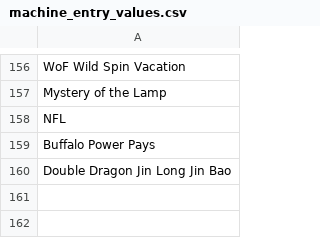
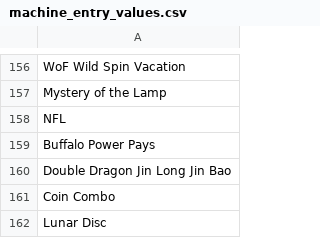
Before and after one commit to jeep/Slots, a CSV file: machine_entry_values.csv, drawn as a sheet; only a part is shown, gaps mark what is left out; the diff names each change by its address in the sheet, - before the commit and + after, or states it on an @@ line.

```diff
--- a/machine_entry_values.csv
+++ b/machine_entry_values.csv
+row 161: Coin Combo
+row 162: Lunar Disc
```
Also changed, not shown: 2 other files.
